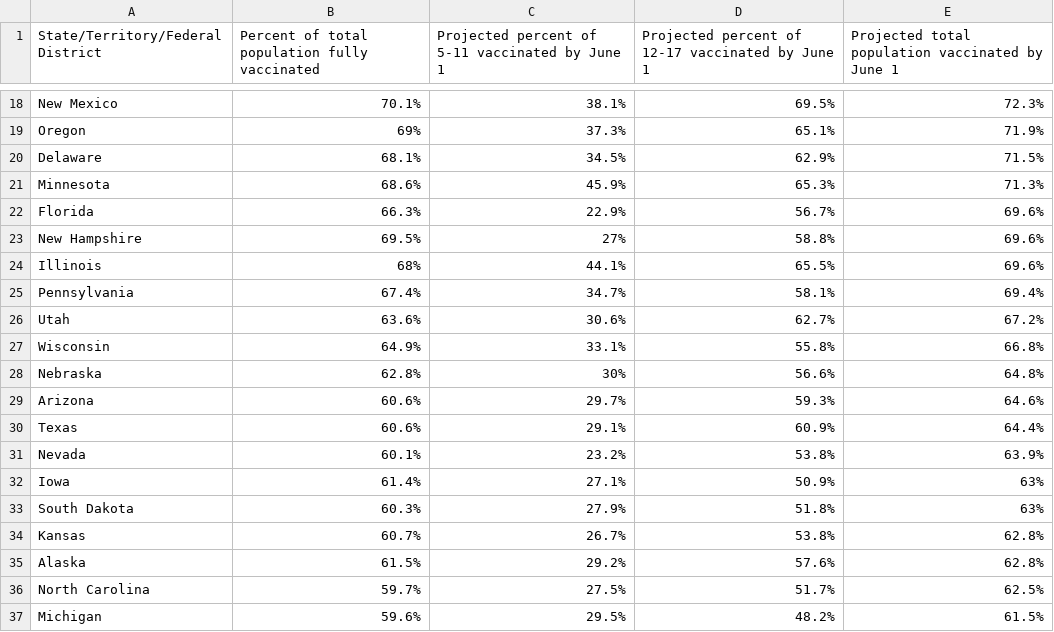
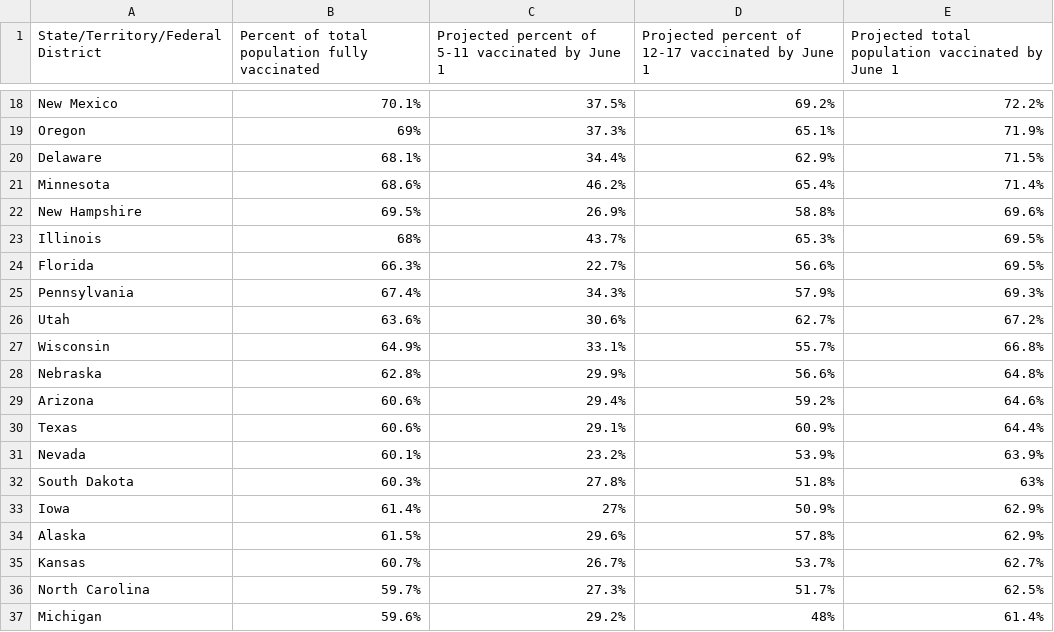
Before and after one commit to Dotdash-Data-Journalism/2022_VWH_kids_vax_projection_june_1, a CSV file: visualizations/kids_vax_projection_20220601.csv, drawn as a sheet; only a part is shown, gaps mark what is left out; removed rows and columns are numbered as before the commit, all else as after; the diff covers the shown part only; the diff names each change by its address in the sheet, - before the commit and + after, or states it on an @@ line.

```diff
--- a/visualizations/kids_vax_projection_20220601.csv
+++ b/visualizations/kids_vax_projection_20220601.csv
-C18: 38.1%
+C18: 37.5%
-D18: 69.5%
+D18: 69.2%
-E18: 72.3%
+E18: 72.2%
-C20: 34.5%
+C20: 34.4%
-C21: 45.9%
+C21: 46.2%
-D21: 65.3%
+D21: 65.4%
-E21: 71.3%
+E21: 71.4%
-row 22: Florida | 66.3% | 22.9% | 56.7% | 69.6%
-C22: 27%
+C22: 26.9%
-C23: 44.1%
+C23: 43.7%
-D23: 65.5%
+D23: 65.3%
-E23: 69.6%
+E23: 69.5%
+row 24: Florida | 66.3% | 22.7% | 56.6% | 69.5%
-C25: 34.7%
+C25: 34.3%
-D25: 58.1%
+D25: 57.9%
-E25: 69.4%
+E25: 69.3%
-D27: 55.8%
+D27: 55.7%
-C28: 30%
+C28: 29.9%
-C29: 29.7%
+C29: 29.4%
-D29: 59.3%
+D29: 59.2%
-D31: 53.8%
+D31: 53.9%
-row 32: Iowa | 61.4% | 27.1% | 50.9% | 63%
-C32: 27.9%
+C32: 27.8%
+row 33: Iowa | 61.4% | 27% | 50.9% | 62.9%
+row 34: Alaska | 61.5% | 29.6% | 57.8% | 62.9%
-D35: 53.8%
+D35: 53.7%
-E35: 62.8%
+E35: 62.7%
-row 35: Alaska | 61.5% | 29.2% | 57.6% | 62.8%
-C36: 27.5%
+C36: 27.3%
-C37: 29.5%
+C37: 29.2%
-D37: 48.2%
+D37: 48%
-E37: 61.5%
+E37: 61.4%
```
Also changed, not shown: 2 added rows, 2 removed rows and 50 edited cells elsewhere in this file.
